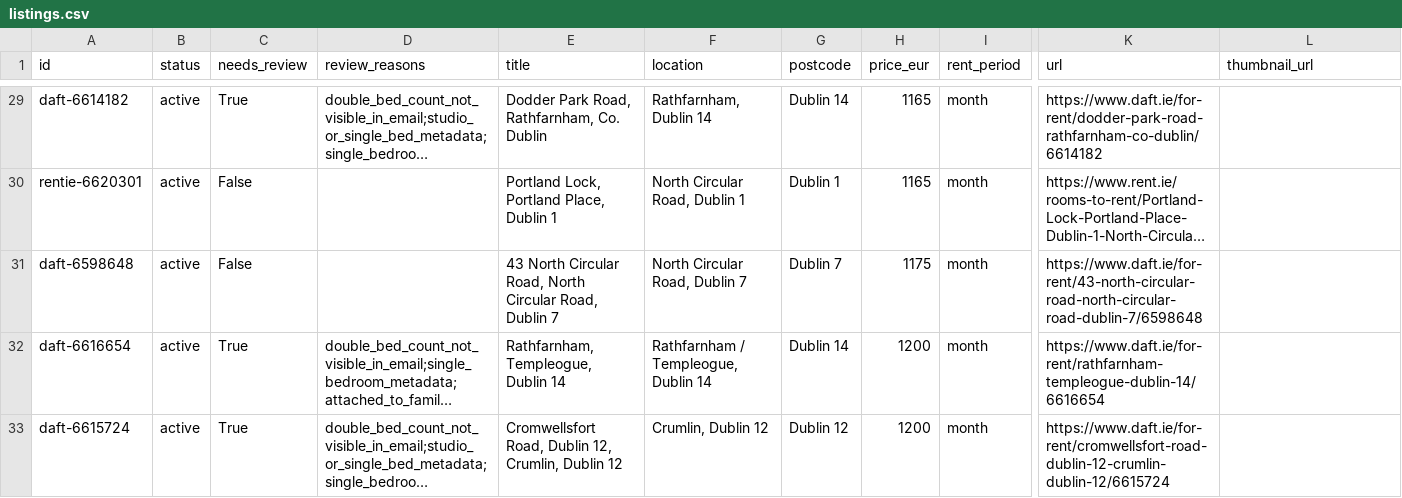
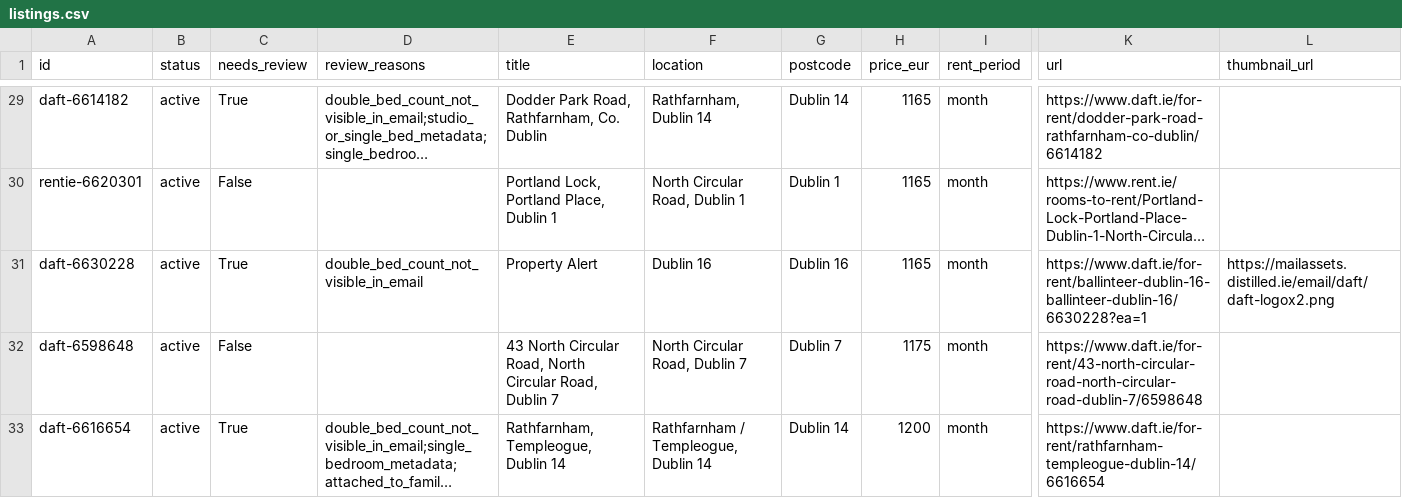
Before and after one commit to paramaan666/daft-dublin-rent-tracker, a CSV file: data/listings.csv, drawn as a sheet; only a part is shown, gaps mark what is left out; the shorter side is filled out with more unchanged rows; long unchanged cells end in …; rows hold the shown columns only; the diff names each change by its address in the sheet, - before the commit and + after, or states it on an @@ line.

```diff
--- a/data/listings.csv
+++ b/data/listings.csv
+row 31: daft-6630228 | active | True | double_bed_count_not_visible_in_email | Property Alert | Dublin 16 | Dublin 16 | 1165 | month | https://www.daft.ie/for-rent/ballinteer-dublin-16-ballinteer-dublin-16/6630228?ea=1 | https://mailassets.distilled.ie/email/daft/daft-logox2.png
```
Also changed, not shown: site/data/listings.csv, 6 other files.
